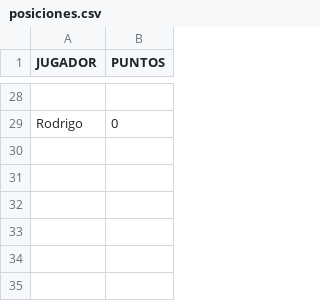
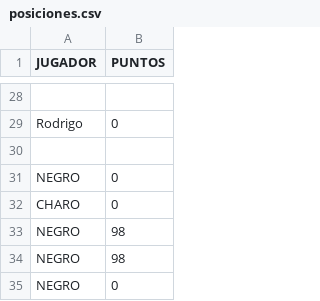
Before and after one commit to Nelux1/MemPy, a CSV file: MemPy/posiciones.csv, drawn as a sheet; only a part is shown, gaps mark what is left out; the diff names each change by its address in the sheet, - before the commit and + after, or states it on an @@ line.

```diff
--- a/MemPy/posiciones.csv
+++ b/MemPy/posiciones.csv
+row 30: (empty)
+row 31: NEGRO | 0
+row 32: CHARO | 0
+row 33: NEGRO | 98
+row 34: NEGRO | 98
+row 35: NEGRO | 0
```
Also changed, not shown: MemPy/datos_estadisticos.csv, 2 other files.
